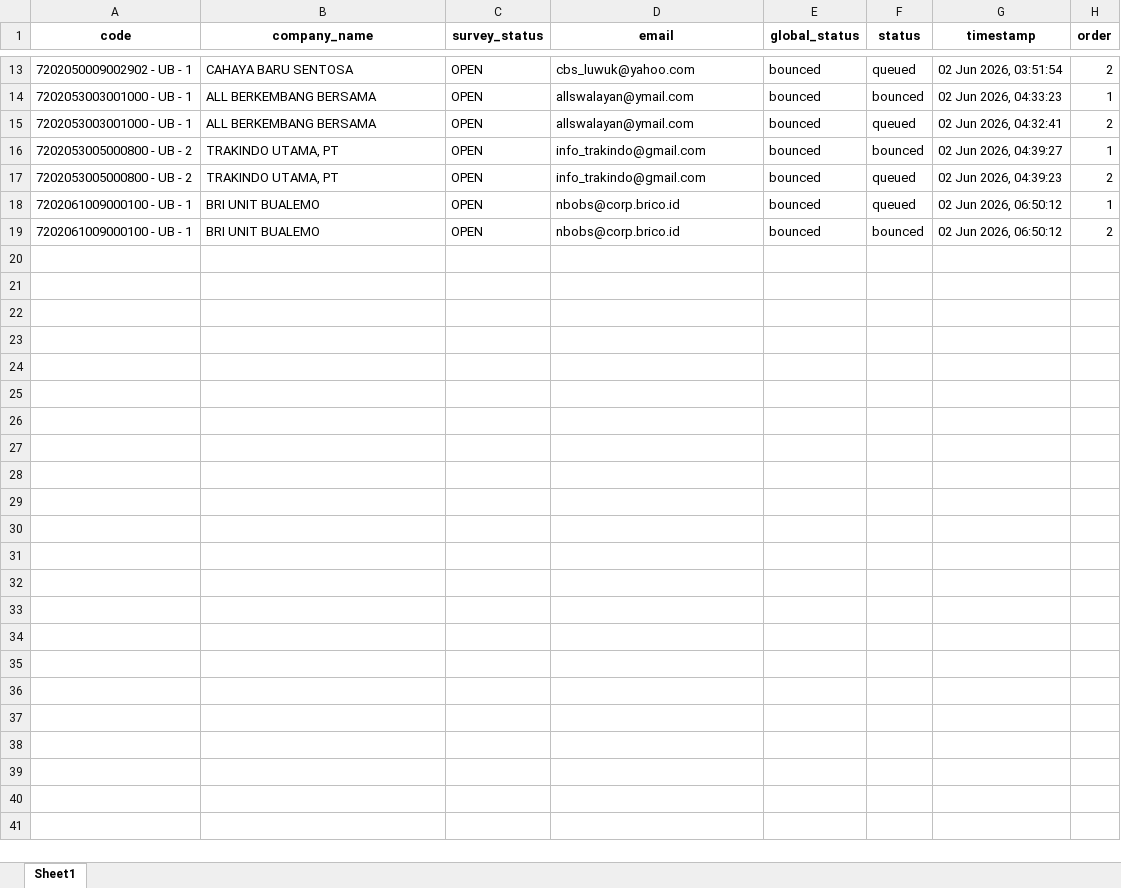
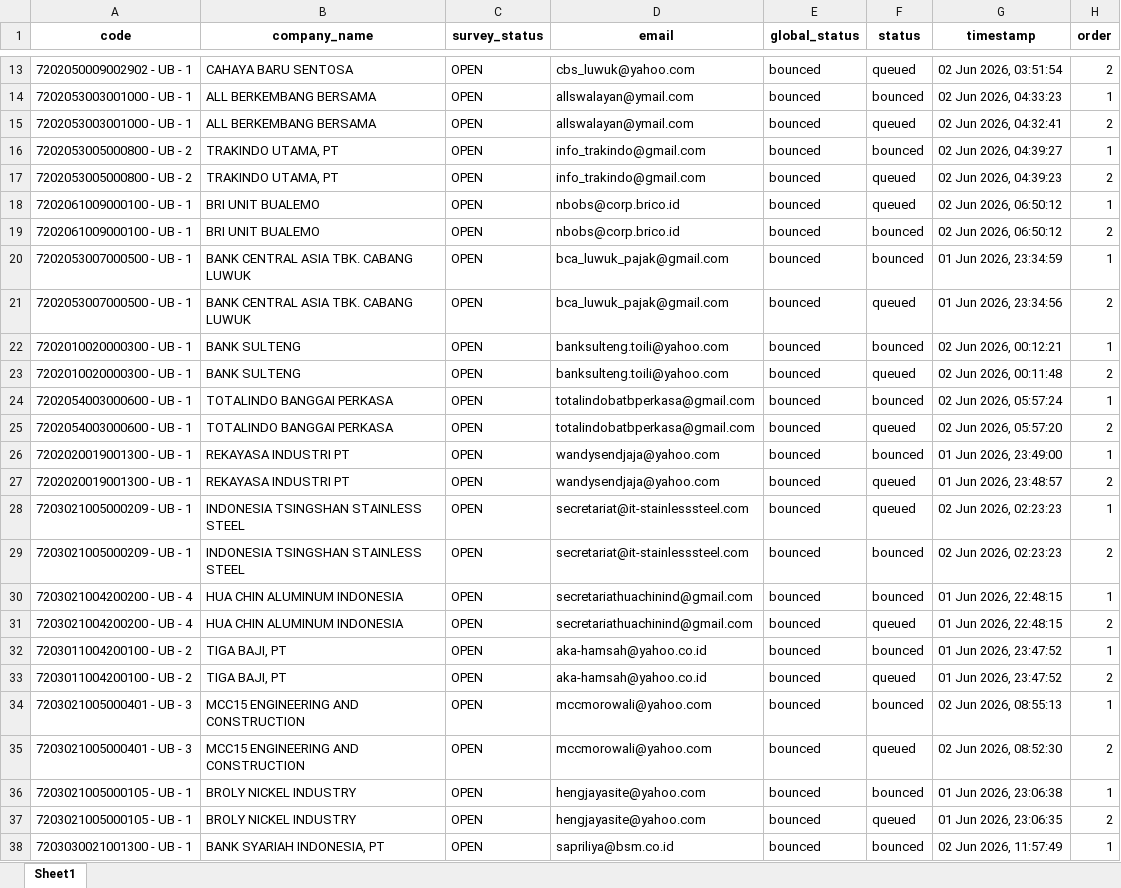
Before and after one commit to jihanmsr/scrap_fasih, an Excel workbook: bounced_emails.xlsx, sheet Sheet1, drawn as a sheet; only a part is shown, gaps mark what is left out; values as stored, in another font and other column widths than the file's, no borders; the diff covers the shown part only; the diff names each change by its address in the sheet, - before the commit and + after, or states it on an @@ line.

Commit message:
chore: cleanup scratch directory and update data files

```diff
--- a/bounced_emails.xlsx (sheet Sheet1)
+++ b/bounced_emails.xlsx (sheet Sheet1)
+row 20: 7202053007000500 - UB - 1 | BANK CENTRAL ASIA TBK. CABANG LUWUK | OPEN | bca_luwuk_pajak@gmail.com | bounced | bounced | 01 Jun 2026, 23:34:59 | 1
+row 21: 7202053007000500 - UB - 1 | BANK CENTRAL ASIA TBK. CABANG LUWUK | OPEN | bca_luwuk_pajak@gmail.com | bounced | queued | 01 Jun 2026, 23:34:56 | 2
+row 22: 7202010020000300 - UB - 1 | BANK SULTENG | OPEN | banksulteng.toili@yahoo.com | bounced | bounced | 02 Jun 2026, 00:12:21 | 1
+row 23: 7202010020000300 - UB - 1 | BANK SULTENG | OPEN | banksulteng.toili@yahoo.com | bounced | queued | 02 Jun 2026, 00:11:48 | 2
+row 24: 7202054003000600 - UB - 1 | TOTALINDO BANGGAI PERKASA | OPEN | totalindobatbperkasa@gmail.com | bounced | bounced | 02 Jun 2026, 05:57:24 | 1
+row 25: 7202054003000600 - UB - 1 | TOTALINDO BANGGAI PERKASA | OPEN | totalindobatbperkasa@gmail.com | bounced | queued | 02 Jun 2026, 05:57:20 | 2
+row 26: 7202020019001300 - UB - 1 | REKAYASA INDUSTRI PT | OPEN | wandysendjaja@yahoo.com | bounced | bounced | 01 Jun 2026, 23:49:00 | 1
+row 27: 7202020019001300 - UB - 1 | REKAYASA INDUSTRI PT | OPEN | wandysendjaja@yahoo.com | bounced | queued | 01 Jun 2026, 23:48:57 | 2
+row 28: 7203021005000209 - UB - 1 | INDONESIA TSINGSHAN STAINLESS STEEL | OPEN | secretariat@it-stainlesssteel.com | bounced | queued | 02 Jun 2026, 02:23:23 | 1
+row 29: 7203021005000209 - UB - 1 | INDONESIA TSINGSHAN STAINLESS STEEL | OPEN | secretariat@it-stainlesssteel.com | bounced | bounced | 02 Jun 2026, 02:23:23 | 2
+row 30: 7203021004200200 - UB - 4 | HUA CHIN ALUMINUM INDONESIA | OPEN | secretariathuachinind@gmail.com | bounced | bounced | 01 Jun 2026, 22:48:15 | 1
+row 31: 7203021004200200 - UB - 4 | HUA CHIN ALUMINUM INDONESIA | OPEN | secretariathuachinind@gmail.com | bounced | queued | 01 Jun 2026, 22:48:15 | 2
+row 32: 7203011004200100 - UB - 2 | TIGA BAJI, PT | OPEN | aka-hamsah@yahoo.co.id | bounced | bounced | 01 Jun 2026, 23:47:52 | 1
+row 33: 7203011004200100 - UB - 2 | TIGA BAJI, PT | OPEN | aka-hamsah@yahoo.co.id | bounced | queued | 01 Jun 2026, 23:47:52 | 2
+row 34: 7203021005000401 - UB - 3 | MCC15 ENGINEERING AND CONSTRUCTION | OPEN | mccmorowali@yahoo.com | bounced | bounced | 02 Jun 2026, 08:55:13 | 1
+row 35: 7203021005000401 - UB - 3 | MCC15 ENGINEERING AND CONSTRUCTION | OPEN | mccmorowali@yahoo.com | bounced | queued | 02 Jun 2026, 08:52:30 | 2
+row 36: 7203021005000105 - UB - 1 | BROLY NICKEL INDUSTRY | OPEN | hengjayasite@yahoo.com | bounced | bounced | 01 Jun 2026, 23:06:38 | 1
+row 37: 7203021005000105 - UB - 1 | BROLY NICKEL INDUSTRY | OPEN | hengjayasite@yahoo.com | bounced | queued | 01 Jun 2026, 23:06:35 | 2
+row 38: 7203030021001300 - UB - 1 | BANK SYARIAH INDONESIA, PT | OPEN | sapriliya@bsm.co.id | bounced | bounced | 02 Jun 2026, 11:57:49 | 1
```
Also changed, not shown: 177 added rows elsewhere in this sheet, 43 other files.
